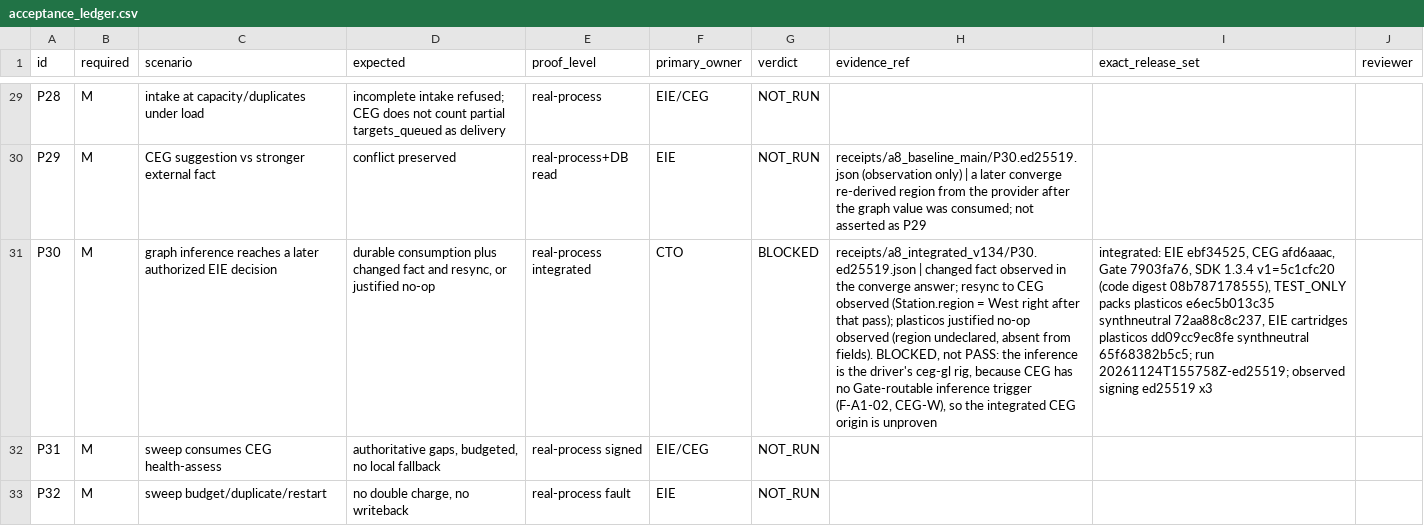
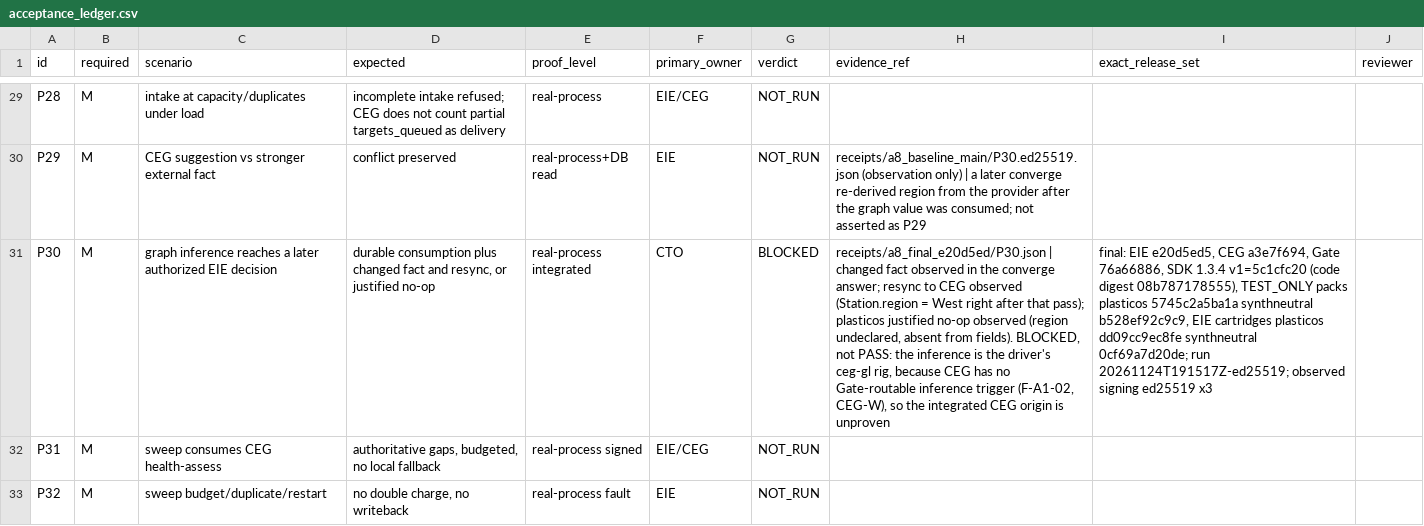
Before and after one commit to Quantum-L9/Enrichment.Inference.Engine, a CSV file: docs/campaigns/eie-ceg-gate/acceptance_ledger.csv, drawn as a sheet; only a part is shown, gaps mark what is left out; the diff covers the shown part only; the diff names each change by its address in the sheet, - before the commit and + after, or states it on an @@ line.

```diff
--- a/docs/campaigns/eie-ceg-gate/acceptance_ledger.csv
+++ b/docs/campaigns/eie-ceg-gate/acceptance_ledger.csv
-H31 (evidence_ref): receipts/a8_integrated_v134/P30.ed25519.json | changed…
+H31 (evidence_ref): receipts/a8_final_e20d5ed/P30.json | changed…
-I31 (exact_release_set): integrated: EIE ebf34525, CEG afd6aaac, Gate 7903fa76, SDK 1.3.4 v1=5c1cfc20 (code digest 08b787178555), TEST_ONLY packs plasticos e6ec5b013c35 synthneutral 72aa88c8c237, EIE cartridges plasticos dd09cc9ec8fe synthneutral 65f68382b5c5; run 20261124T155758Z-ed25519; observed signing…
+I31 (exact_release_set): final: EIE e20d5ed5, CEG a3e7f694, Gate 76a66886, SDK 1.3.4 v1=5c1cfc20 (code digest 08b787178555), TEST_ONLY packs plasticos 5745c2a5ba1a synthneutral b528ef92c9c9, EIE cartridges plasticos dd09cc9ec8fe synthneutral 0cf69a7d20de; run 20261124T191517Z-ed25519; observed signing…
```
Also changed, not shown: 37 edited cells elsewhere in this file, 26 other files.
